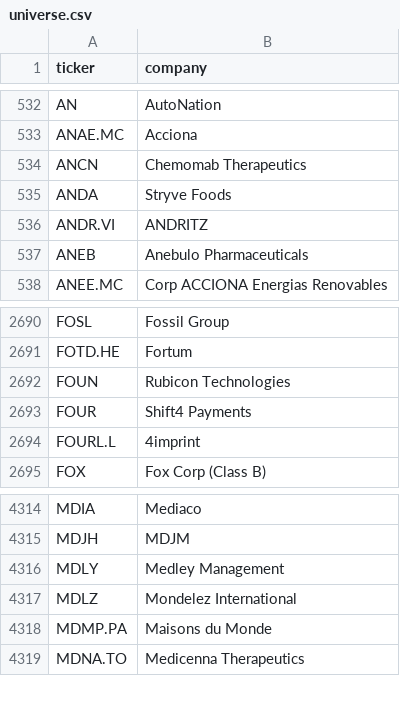
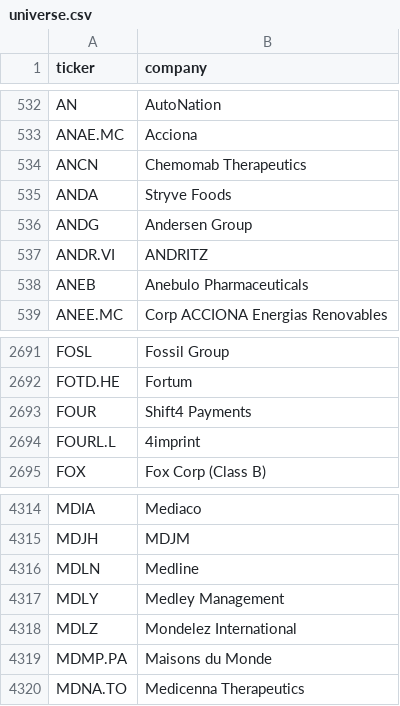
Before and after one commit to andrei1234D/GPT5, a CSV file: data/universe.csv, drawn as a sheet; only a part is shown, gaps mark what is left out; removed rows and columns are numbered as before the commit, all else as after; the diff names each change by its address in the sheet, - before the commit and + after, or states it on an @@ line.

```diff
--- a/data/universe.csv
+++ b/data/universe.csv
+row 536: ANDG | Andersen Group
-row 2692: FOUN | Rubicon Technologies
+row 4316: MDLN | Medline
```
Also changed, not shown: data/stage1_enhancer_bonus.csv, data/stage1_kept.csv, 3 other files.
